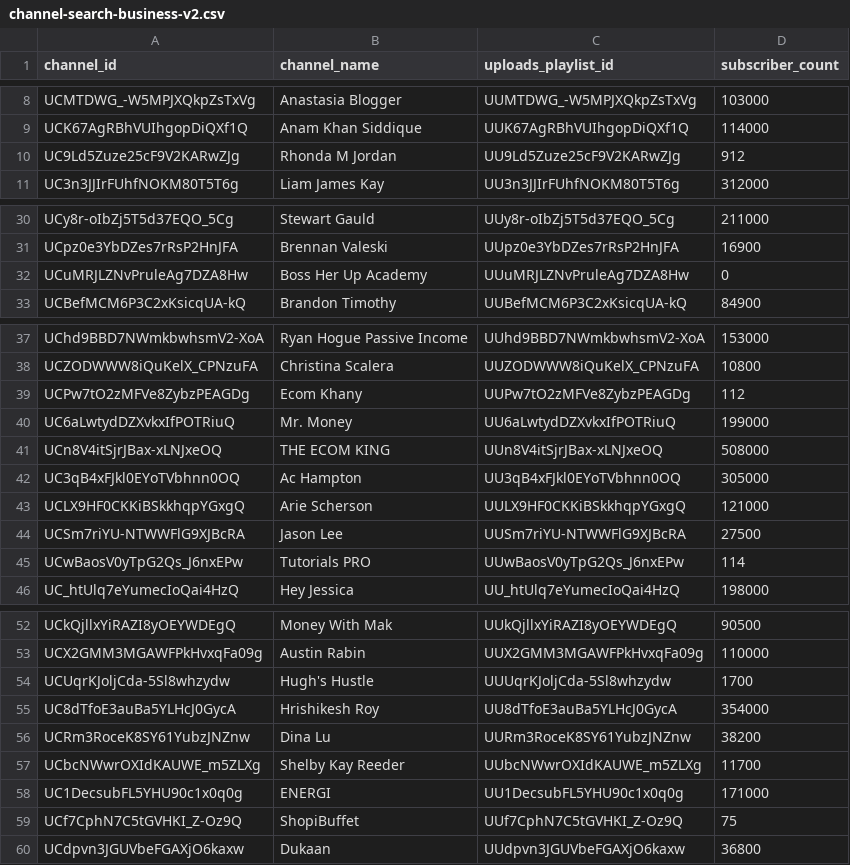
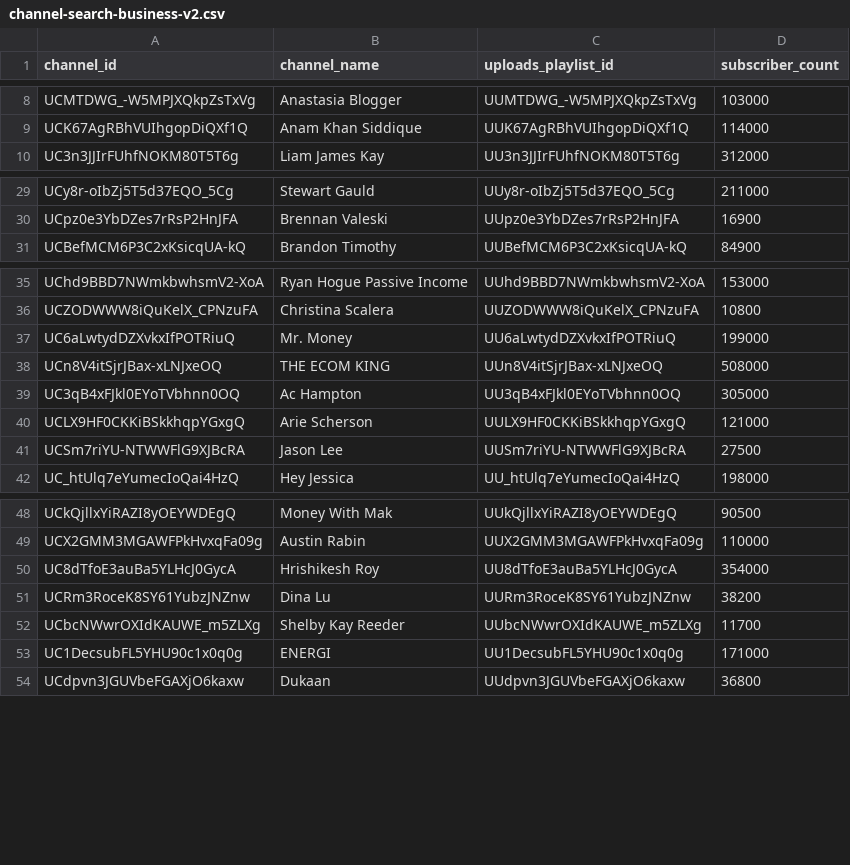
Before and after one commit to chrisbudnik/youtube-data, a CSV file: examples/data/channel-search-business-v2.csv, drawn as a sheet; only a part is shown, gaps mark what is left out; the diff covers the shown part only; the diff names each change by its address in the sheet, - before the commit and + after, or states it on an @@ line.

Commit message:
update: remove channels < 1k subs

```diff
--- a/examples/data/channel-search-business-v2.csv
+++ b/examples/data/channel-search-business-v2.csv
-row 10: UC9Ld5Zuze25cF9V2KARwZJg | Rhonda M Jordan | UU9Ld5Zuze25cF9V2KARwZJg | 912
-row 32: UCuMRJLZNvPruleAg7DZA8Hw | Boss Her Up Academy | UUuMRJLZNvPruleAg7DZA8Hw | 0
-row 39: UCPw7tO2zMFVe8ZybzPEAGDg | Ecom Khany | UUPw7tO2zMFVe8ZybzPEAGDg | 112
-row 45: UCwBaosV0yTpG2Qs_J6nxEPw | Tutorials PRO | UUwBaosV0yTpG2Qs_J6nxEPw | 114
-row 54: UCUqrKJoljCda-5Sl8whzydw | Hugh's Hustle | UUUqrKJoljCda-5Sl8whzydw | 1700
-row 59: UCf7CphN7C5tGVHKI_Z-Oz9Q | ShopiBuffet | UUf7CphN7C5tGVHKI_Z-Oz9Q | 75
```
Also changed, not shown: 1 removed row elsewhere in this file.
